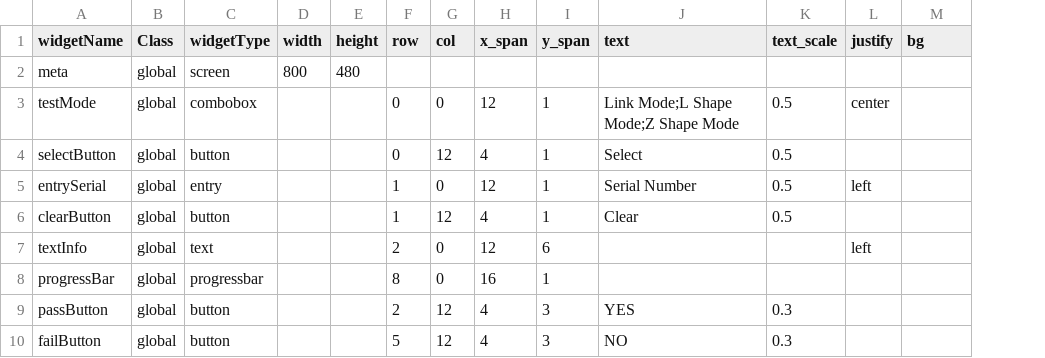
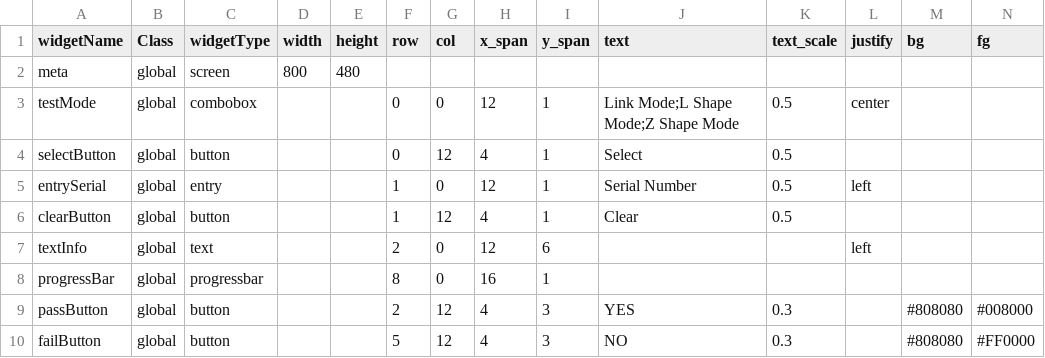
Before and after one commit to gdragon2789/SCPI_Omni, a CSV file: Link_Tester/Config/gui_config.csv, drawn as a sheet; the diff names each change by its address in the sheet, - before the commit and + after, or states it on an @@ line.

Commit message:
HuyGia - Add GUI for Link Project

```diff
--- a/Link_Tester/Config/gui_config.csv
+++ b/Link_Tester/Config/gui_config.csv
+column N (fg), rows 9-10: #008000 | #FF0000
-M9:M10 (bg): (empty)
+M9:M10 (bg): #808080
```
Also changed, not shown: 1 other file.
